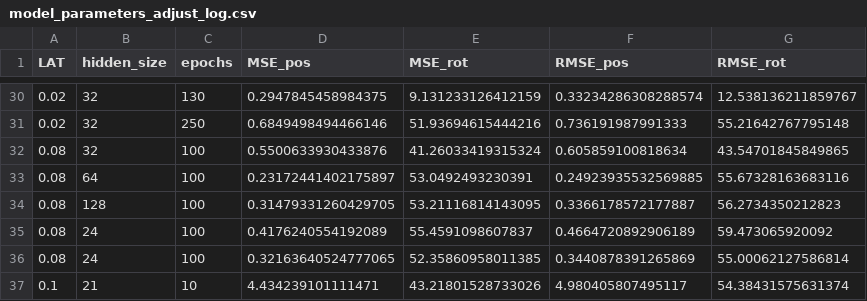
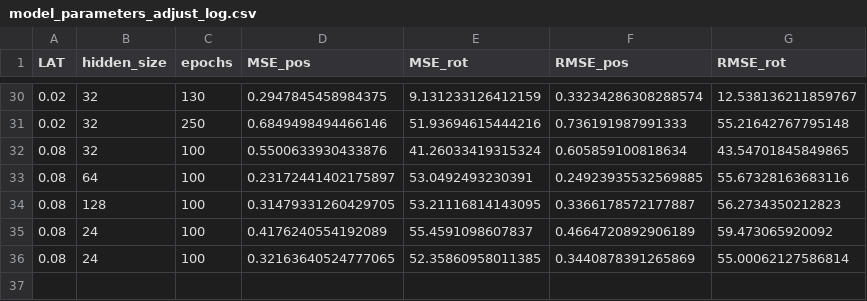
Before and after one commit to oleksa-oleksa/MasterThesis_UserPosition_6DOF, a CSV file: Development/results/model_parameters_adjust_log.csv, drawn as a sheet; only a part is shown, gaps mark what is left out; the diff names each change by its address in the sheet, - before the commit and + after, or states it on an @@ line.

Commit message:
starting parameters adjusting

```diff
--- a/Development/results/model_parameters_adjust_log.csv
+++ b/Development/results/model_parameters_adjust_log.csv
-row 37: 0.1 | 21 | 10 | 4.434239101111471 | 43.21801528733026 | 4.980405807495117 | 54.38431575631374
```
Also changed, not shown: 1 other file.
